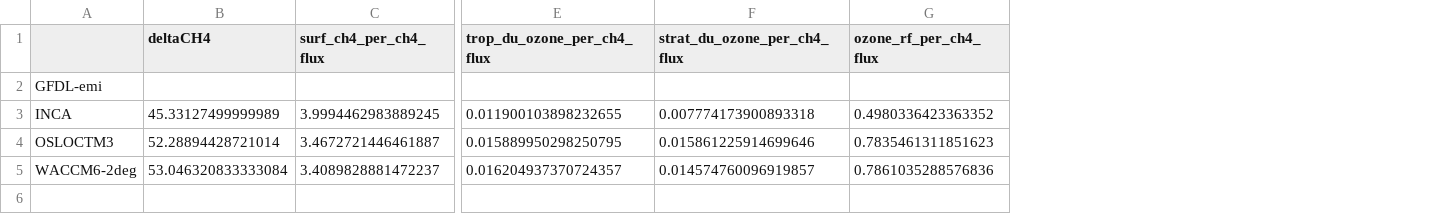
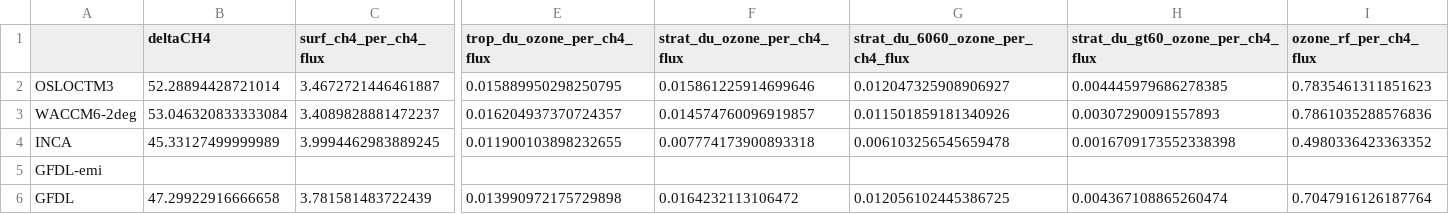
Before and after one commit to ciceroOslo/Hydrogen_GWP, a CSV file: output/drydep_50_table_per_flux_ch4.csv, drawn as a sheet; only a part is shown, gaps mark what is left out; addresses are those after the commit; rows hold the shown columns only; the diff names each change by its address in the sheet, - before the commit and + after, or states it on an @@ line.

```diff
--- a/output/drydep_50_table_per_flux_ch4.csv
+++ b/output/drydep_50_table_per_flux_ch4.csv
+column G (strat_du_6060_ozone_per_ch4_flux), rows 2-3: 0.012047325908906927 | 0.011501859181340926
+column H (strat_du_gt60_ozone_per_ch4_flux), rows 2-3: 0.004445979686278385 | 0.00307290091557893
@@ row 3 moved to row 4: INCA @@
@@ row 2 moved to row 5: GFDL-emi @@
+row 6: GFDL | 47.29922916666658 | 3.781581483722439 | 0.013990972175729898 | 0.0164232113106472 | 0.012056102445386725 | 0.004367108865260474 | 0.7047916126187764
```
Also changed, not shown: output/drydep_50_table_per_flux_h2.csv, output/drydep_80_table_per_flux_ch4.csv, 29 other files.
